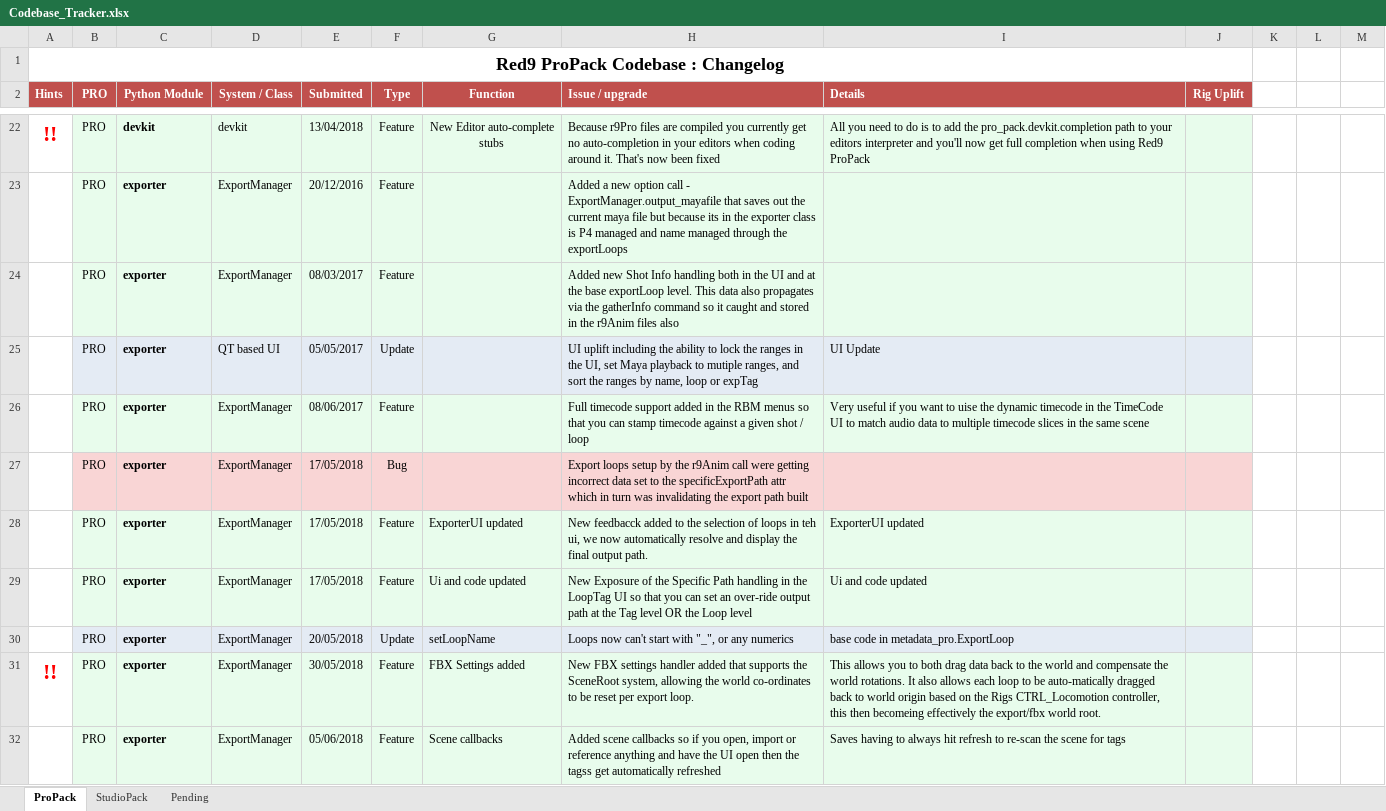
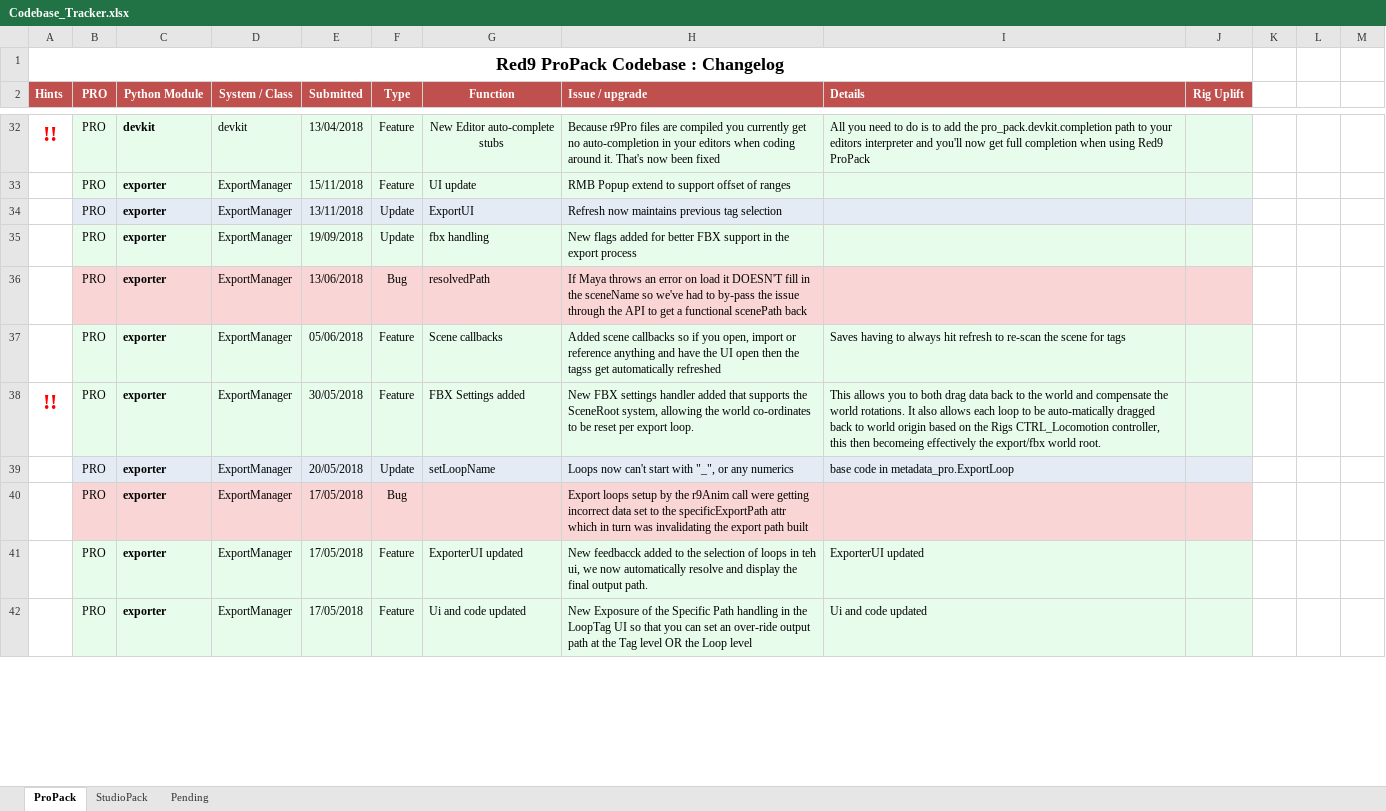
Before and after one commit to markj3d/Red9_StudioPack, an Excel workbook: Codebase_Tracker.xlsx, sheet ProPack, drawn as a sheet; only a part is shown, gaps mark what is left out; values as stored, in another font and other column widths than the file's, no borders; addresses are those after the commit; the diff covers the shown part only; the diff names each change by its address in the sheet, - before the commit and + after, or states it on an @@ line.

```diff
--- a/Codebase_Tracker.xlsx (sheet ProPack)
+++ b/Codebase_Tracker.xlsx (sheet ProPack)
-E33 (Submitted): 20/12/2016
+E33 (Submitted): 15/11/2018
-G33 (Function): (empty)
+G33 (Function): UI update
-H33 (Issue / upgrade): Added a new option call - ExportManager.output_mayafile that saves out the current maya file but because its in the exporter class is P4 managed and name managed through the exportLoops
+H33 (Issue / upgrade): RMB Popup extend to support offset of ranges
+row 34:  | PRO | exporter | ExportManager | 13/11/2018 | Update | ExportUI | Refresh now maintains previous tag selection
-E35 (Submitted): 08/03/2017
+E35 (Submitted): 19/09/2018
-F35 (Type): Feature
+F35 (Type): Update
-G35 (Function): (empty)
+G35 (Function): fbx handling
-H35 (Issue / upgrade): Added new Shot Info handling both in the UI and at the base exportLoop level. This data also propagates via the gatherInfo command so it caught and stored in the r9Anim files also
+H35 (Issue / upgrade): New flags added for better FBX support in the export process
@@ row 25 moved to row 44: PRO @@
@@ row 26 moved to row 43: PRO @@
@@ row 33 moved to row 36: PRO @@
@@ row 32 moved to row 37: PRO @@
@@ row 31 moved to row 38: !! @@
@@ row 30 moved to row 39: PRO @@
```
Also changed, not shown: 22 added rows, 4 removed rows, 54 moved rows and 16 edited cells elsewhere in this sheet, sheet StudioPack, 17 other files.
